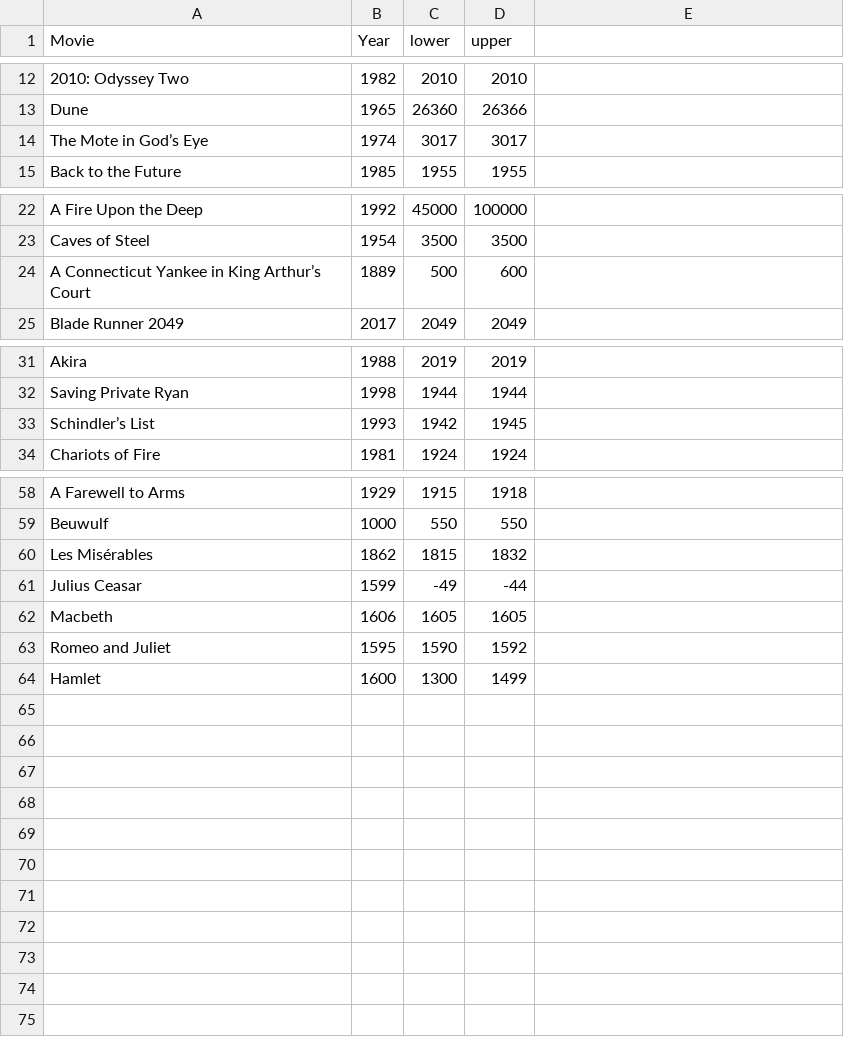
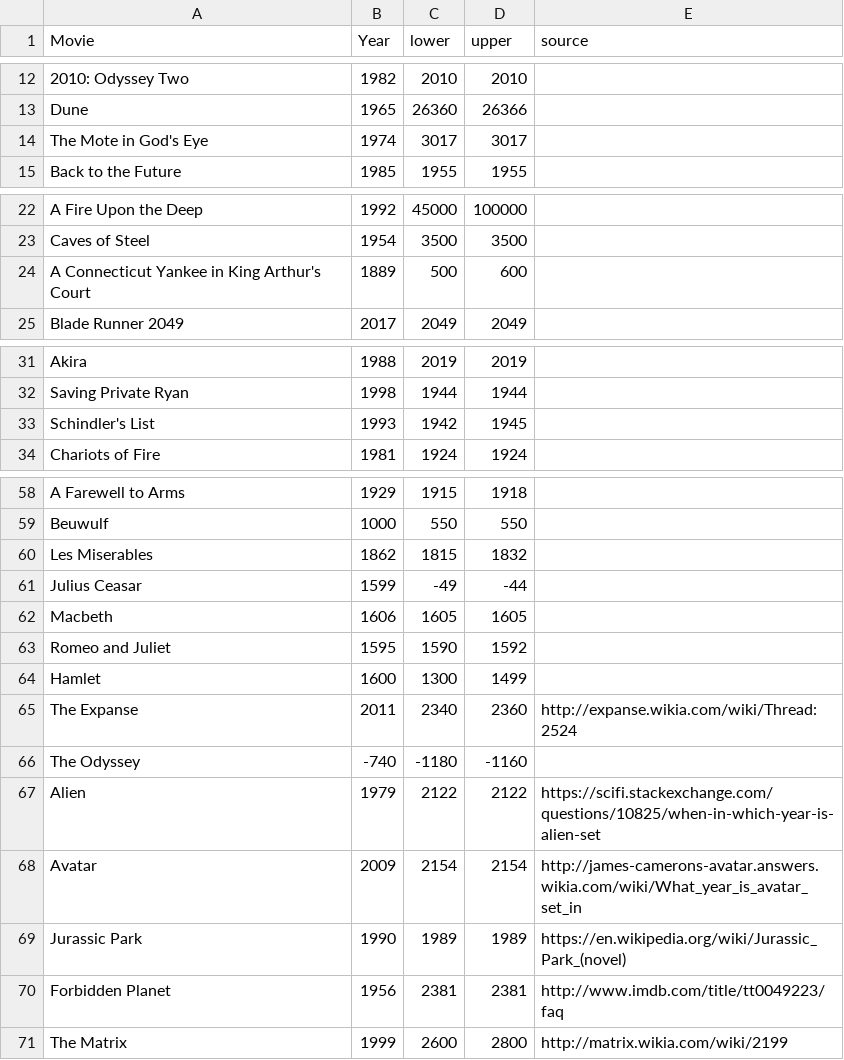
Before and after one commit to tomhopper/Stories_of_the_Past_and_Future, a CSV file: data-raw/stories.csv, drawn as a sheet; only a part is shown, gaps mark what is left out; the diff covers the shown part only.

Commit message:
Updated database. Switch to geom_text_repel() to support more entries on the plot.

```diff
--- a/data-raw/stories.csv
+++ b/data-raw/stories.csv
@@ -1 +1 @@
-"Movie","Year","lower","upper"
+Movie,Year,lower,upper,source
@@ -14 +14 @@
-"The Mote in God’s Eye",1974,3017,3017
+The Mote in God's Eye,1974,3017,3017,
@@ -24 +24 @@
-"A Connecticut Yankee in King Arthur’s Court",1889,500,600
+A Connecticut Yankee in King Arthur's Court,1889,500,600,
@@ -33 +33 @@
-"Schindler’s List",1993,1942,1945
+Schindler's List,1993,1942,1945,
@@ -60 +60 @@
-"Les Misérables",1862,1815,1832
+Les Miserables,1862,1815,1832,
@@ -64,0 +65,7 @@
+The Expanse,2011,2340,2360,http://expanse.wikia.com/wiki/Thread:2524
+The Odyssey,-740,-1180,-1160,
+Alien,1979,2122,2122,https://scifi.stackexchange.com/questions/10825/when-in-which-year-is-alien-set
+Avatar,2009,2154,2154,http://james-camerons-avatar.answers.wikia.com/wiki/What_year_is_avatar_set_in
+Jurassic Park,1990,1989,1989,https://en.wikipedia.org/wiki/Jurassic_Park_(novel)
+Forbidden Planet,1956,2381,2381,http://www.imdb.com/title/tt0049223/faq
+The Matrix,1999,2600,2800,http://matrix.wikia.com/wiki/2199
```
Also changed, not shown: 1 edited cell elsewhere in this file, 1 other file.
